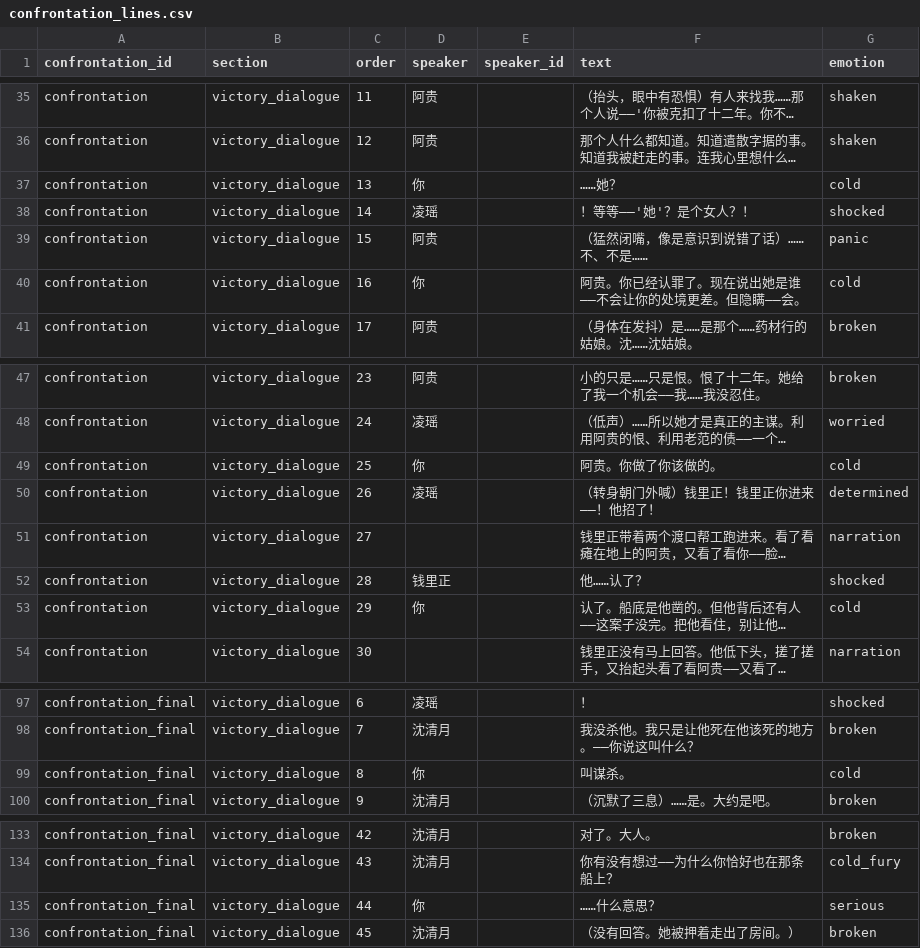
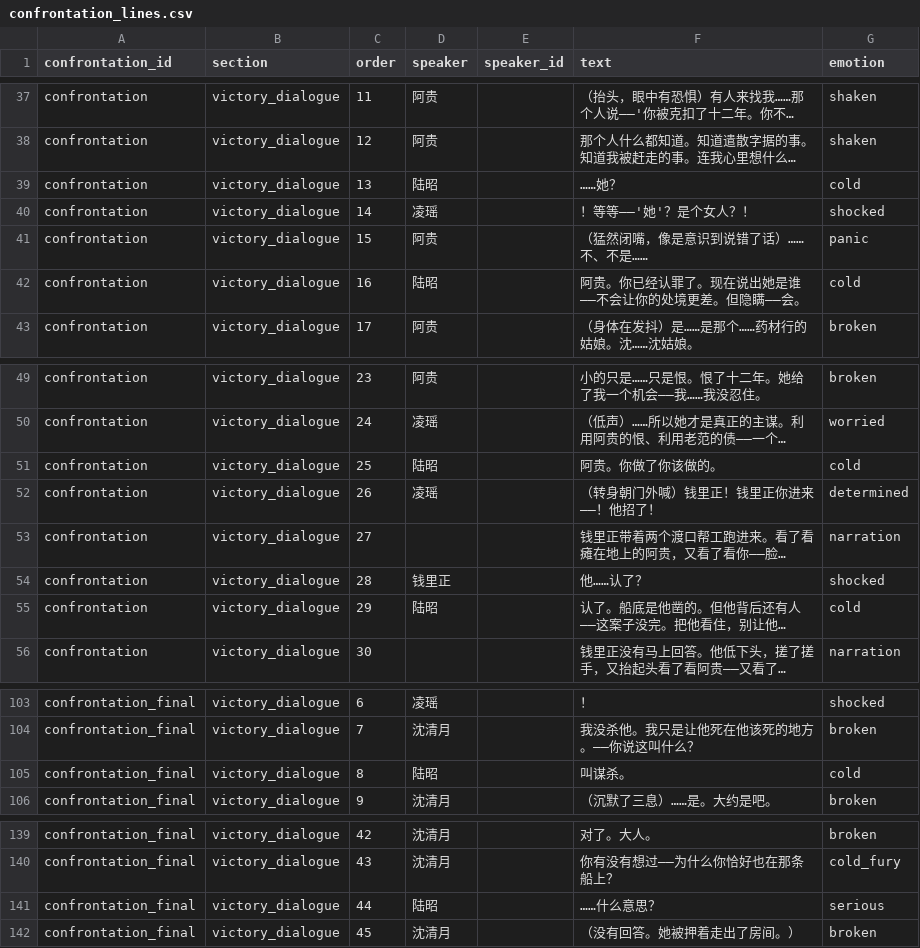
Before and after one commit to JimmyTheGit23/DetectiveSandbox, a CSV file: detective/data/case_tables/prologue_ferry/confrontation_lines.csv, drawn as a sheet; only a part is shown, gaps mark what is left out; long unchanged cells end in …; addresses are those after the commit; the diff covers the shown part only; the diff names each change by its address in the sheet, - before the commit and + after, or states it on an @@ line.

```diff
--- a/detective/data/case_tables/prologue_ferry/confrontation_lines.csv
+++ b/detective/data/case_tables/prologue_ferry/confrontation_lines.csv
-D39 (speaker): 你
+D39 (speaker): 陆昭
-D42 (speaker): 你
+D42 (speaker): 陆昭
-D51 (speaker): 你
+D51 (speaker): 陆昭
-D55 (speaker): 你
+D55 (speaker): 陆昭
-D105 (speaker): 你
+D105 (speaker): 陆昭
-D141 (speaker): 你
+D141 (speaker): 陆昭
```
Also changed, not shown: 6 added rows and 19 edited cells elsewhere in this file.
